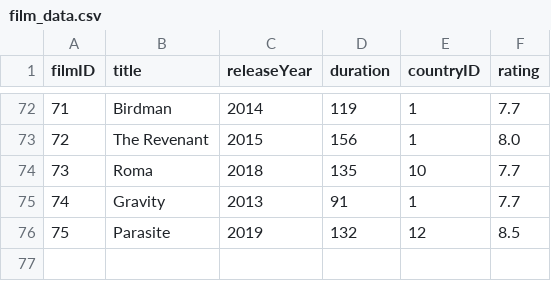
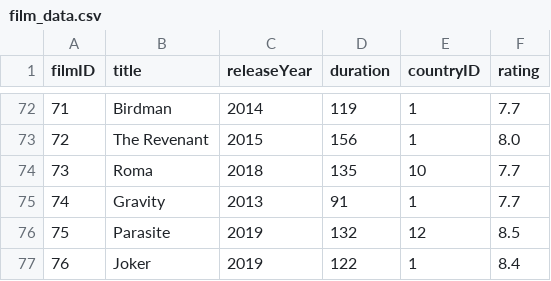
Before and after one commit to Randula2006/University-Assignment---Film-Festival-Database, a CSV file: FinalDatasets/film_data.csv, drawn as a sheet; only a part is shown, gaps mark what is left out; the diff names each change by its address in the sheet, - before the commit and + after, or states it on an @@ line.

```diff
--- a/FinalDatasets/film_data.csv
+++ b/FinalDatasets/film_data.csv
+row 77: 76 | Joker | 2019 | 122 | 1 | 8.4
```
Also changed, not shown: FinalDatasets/nomination_data.csv, FinalDatasets/person_data.csv, 3 other files.
